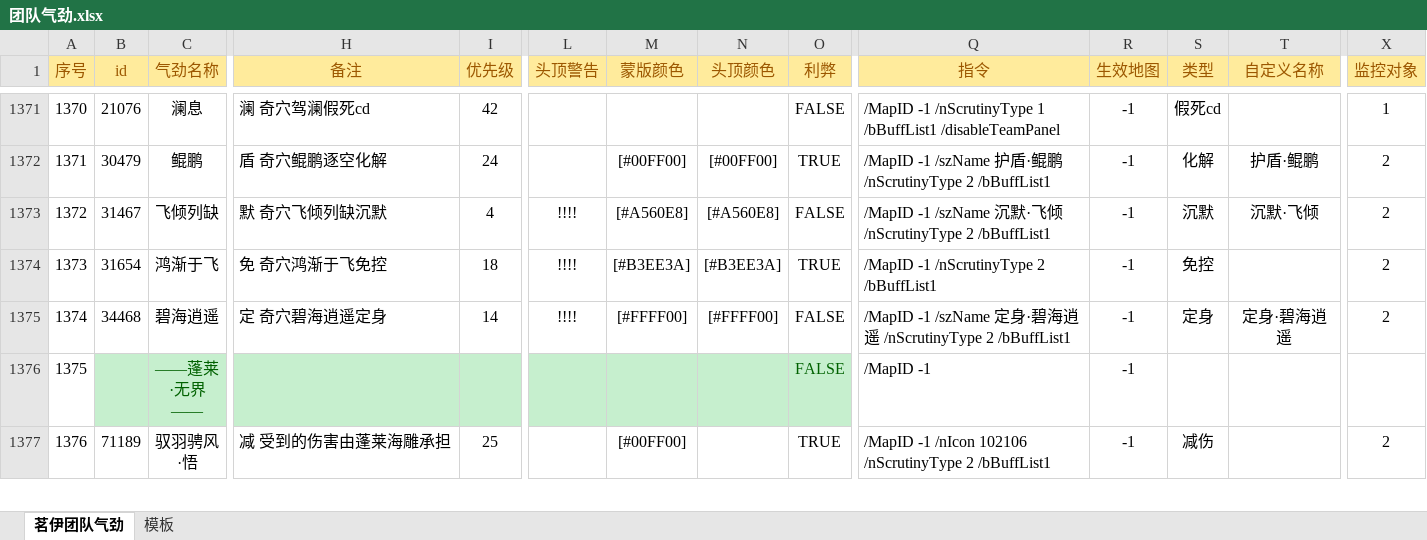
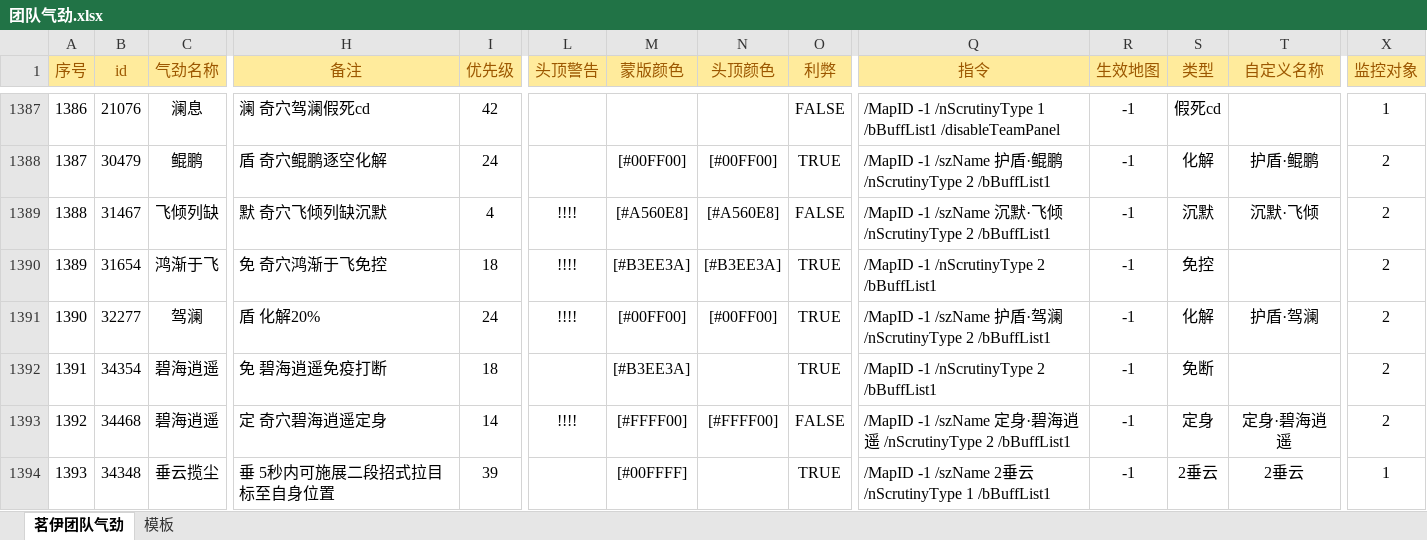
Before and after one commit to LyKoiya/LHDBM, an Excel workbook: 气劲/团队气劲.xlsx, sheet 茗伊团队气劲, drawn as a sheet; only a part is shown, gaps mark what is left out; the shorter side is filled out with more unchanged rows; values as stored, in another font and other column widths than the file's, no borders; conditional formats not drawn; rows hold the shown columns only; the diff covers the shown part only; the diff names each change by its address in the sheet, - before the commit and + after, or states it on an @@ line.

```diff
--- a/气劲/团队气劲.xlsx (sheet 茗伊团队气劲)
+++ b/气劲/团队气劲.xlsx (sheet 茗伊团队气劲)
@@ column A (序号) renumbered from row 219 down @@
+row 1391: 1390 | 32277 | 驾澜 | 盾 化解20% | 24 | !!!! | [#00FF00] | [#00FF00] | TRUE | /MapID -1 /szName 护盾·驾澜 /nScrutinyType 2 /bBuffList1 | -1 | 化解 | 护盾·驾澜 | 2
+row 1392: 1391 | 34354 | 碧海逍遥 | 免 碧海逍遥免疫打断 | 18 |  | [#B3EE3A] |  | TRUE | /MapID -1 /nScrutinyType 2 /bBuffList1 | -1 | 免断 |  | 2
+row 1394: 1393 | 34348 | 垂云揽尘 | 垂 5秒内可施展二段招式拉目标至自身位置 | 39 |  | [#00FFFF] |  | TRUE | /MapID -1 /szName 2垂云 /nScrutinyType 1 /bBuffList1 | -1 | 2垂云 | 2垂云 | 1
```
Also changed, not shown: 24 added rows and 5 edited cells elsewhere in this sheet, sheet 模板, formulas that keep their value, 3 other files.
